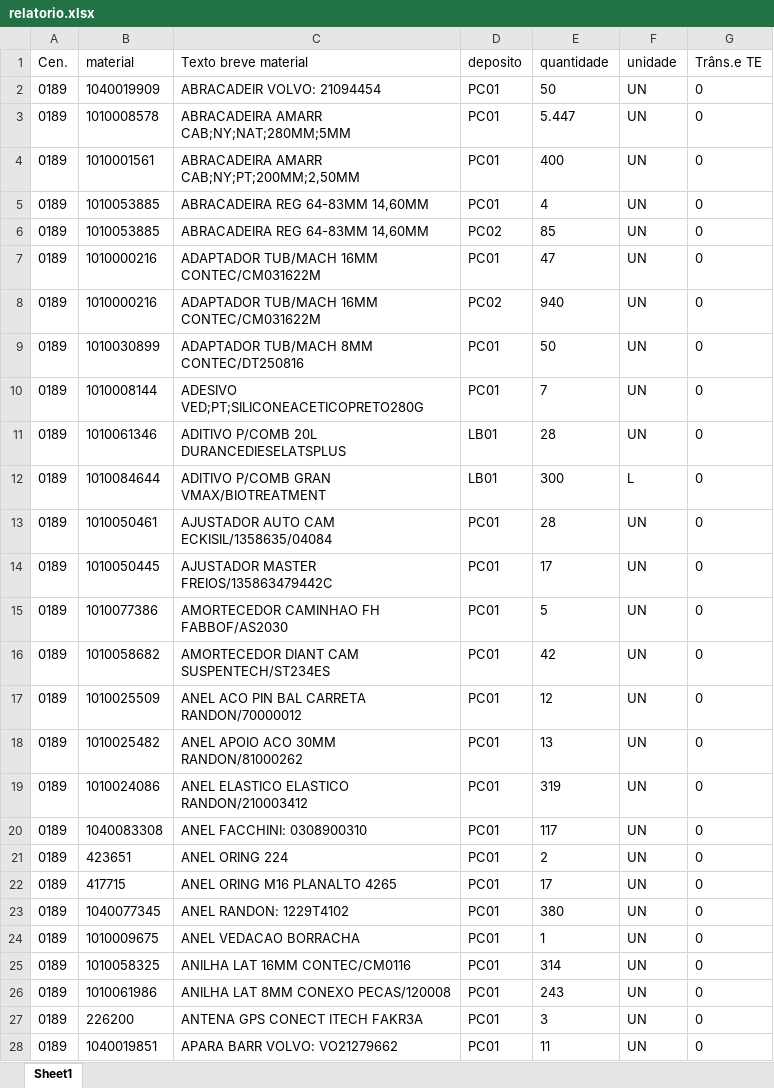
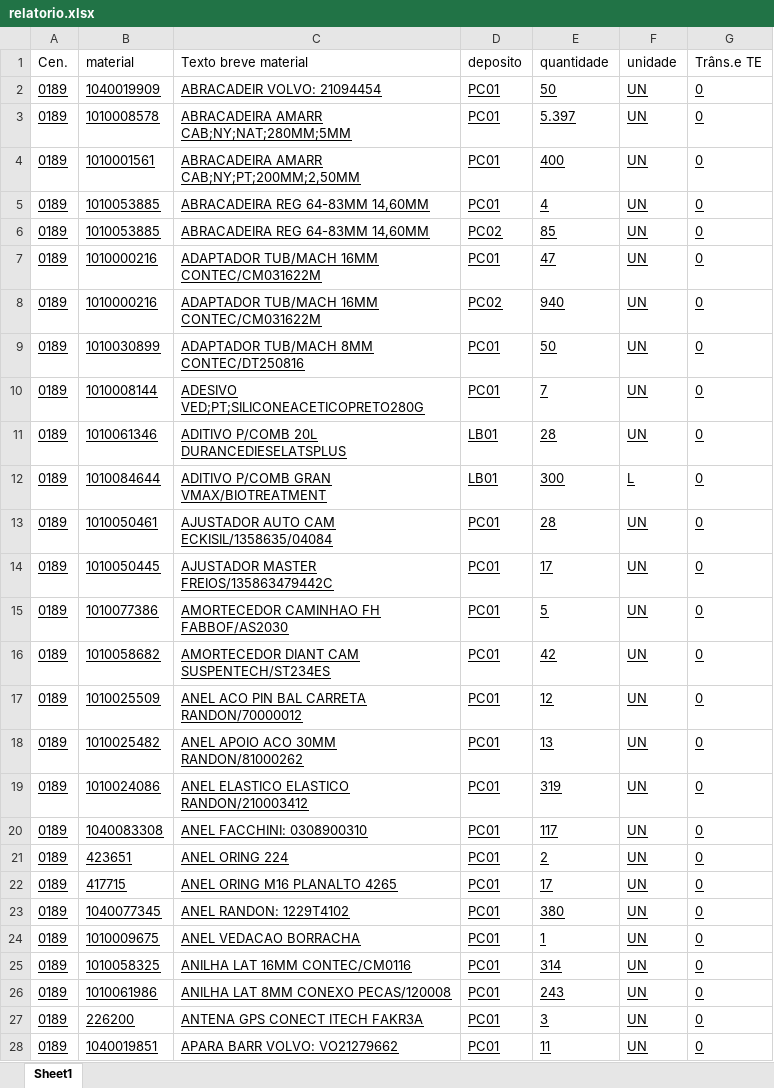
Before and after one commit to hiagogabrielga/catalogoPecasPCM, an Excel workbook: dados-catalago-pcm-interno/relatorio.xlsx, sheet Sheet1, drawn as a sheet; only a part is shown; values as stored, in another font and other column widths than the file's, no borders; the diff covers the shown part only; the diff names each change by its address in the sheet, - before the commit and + after, or states it on an @@ line.

```diff
--- a/dados-catalago-pcm-interno/relatorio.xlsx (sheet Sheet1)
+++ b/dados-catalago-pcm-interno/relatorio.xlsx (sheet Sheet1)
-A2:G28 underline: off
+A2:G28 underline: on
-E3 (quantidade): 5.447
+E3 (quantidade): 5.397
```
Also changed, not shown: 1 added row, 1 removed row, 53 edited cells and cell formats elsewhere in this sheet, 1 other file.
